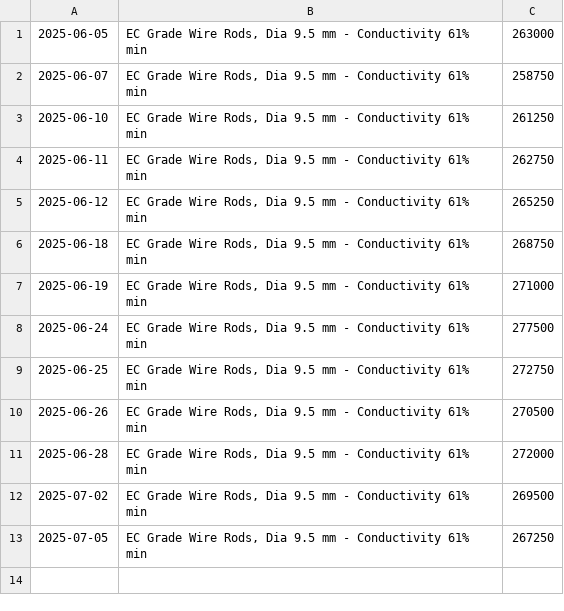
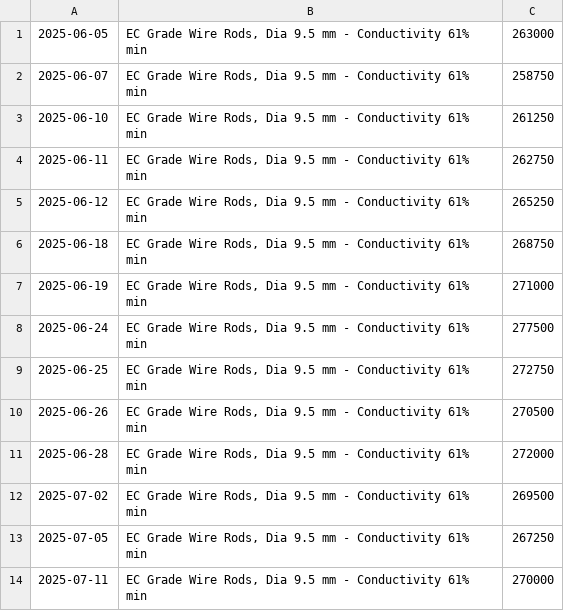
Before and after one commit to rahulmohamw/Hindalco-Aluminium-Rate-Download-R2, a CSV file: csv/EC_Grade_Wire_Rods_Dia_9.5_mm_-_Conductivity_61%_min.csv, drawn as a sheet; the diff names each change by its address in the sheet, - before the commit and + after, or states it on an @@ line.

```diff
--- a/csv/EC_Grade_Wire_Rods_Dia_9.5_mm_-_Conductivity_61%_min.csv
+++ b/csv/EC_Grade_Wire_Rods_Dia_9.5_mm_-_Conductivity_61%_min.csv
+row 14: 2025-07-11 | EC Grade Wire Rods, Dia 9.5 mm - Conductivity 61% min | 270000
```
Also changed, not shown: csv/6201_Alloy_Wire_Rod_-_Dia_9.5_mm_(HAC-1).csv, csv/Billets_(AA6063)_Dia_5__6_-_subject_to_availability.csv, 2 other files.
